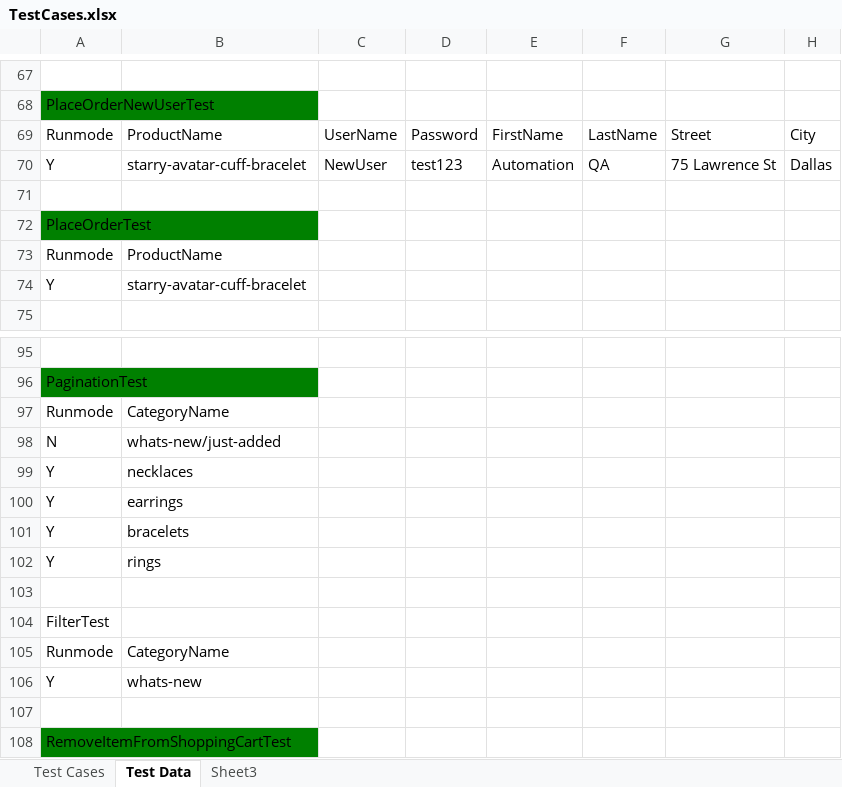
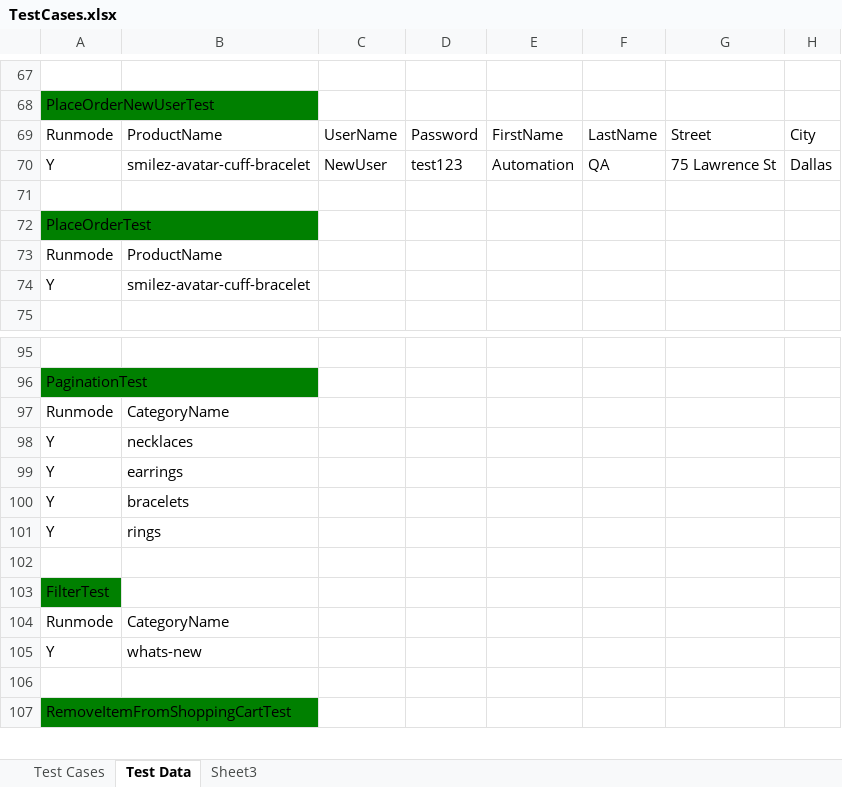
Before and after one commit to baublebar-qa/BaublebarTest, an Excel workbook: src/com/baublebar/data/TestCases.xlsx, sheet Test Data, drawn as a sheet; only a part is shown, gaps mark what is left out; values as stored, in another font and other column widths than the file's, no borders; removed rows and columns are numbered as before the commit, all else as after; rows hold the shown columns only; the diff names each change by its address in the sheet, - before the commit and + after, or states it on an @@ line.

Commit message:
Update pagination test

```diff
--- a/src/com/baublebar/data/TestCases.xlsx (sheet Test Data)
+++ b/src/com/baublebar/data/TestCases.xlsx (sheet Test Data)
-B70: starry-avatar-cuff-bracelet
+B70: smilez-avatar-cuff-bracelet
-B74: starry-avatar-cuff-bracelet
+B74: smilez-avatar-cuff-bracelet
-row 98: N | whats-new/just-added
-A103 fill: none
+A103 fill: #008000
```
Also changed, not shown: 3 other files.
